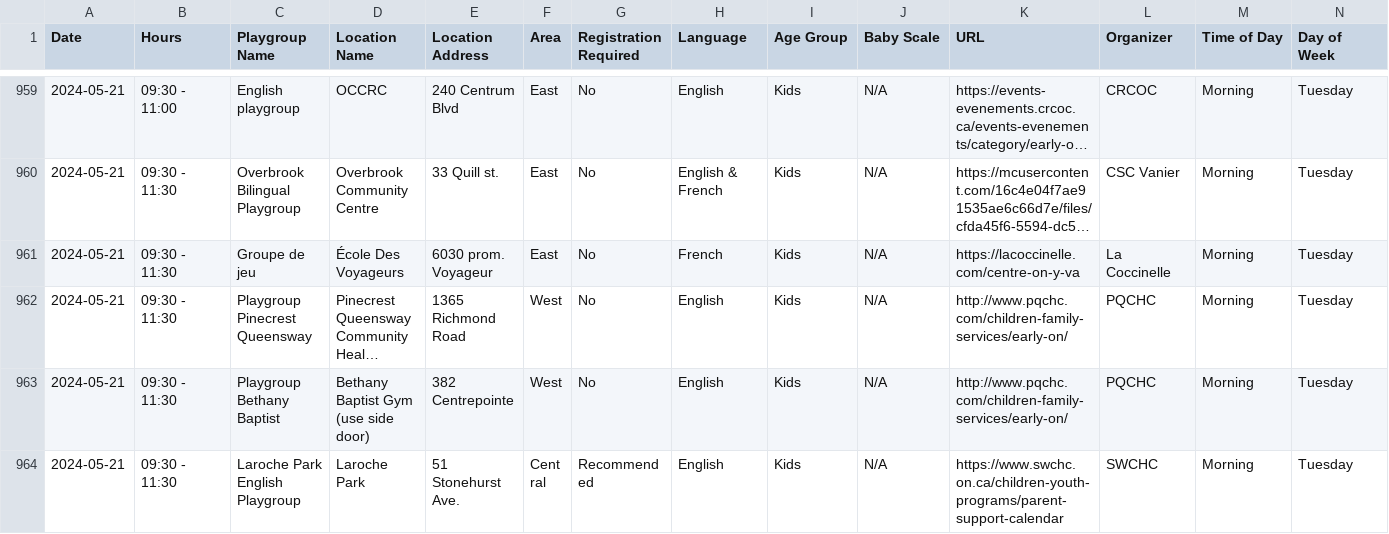
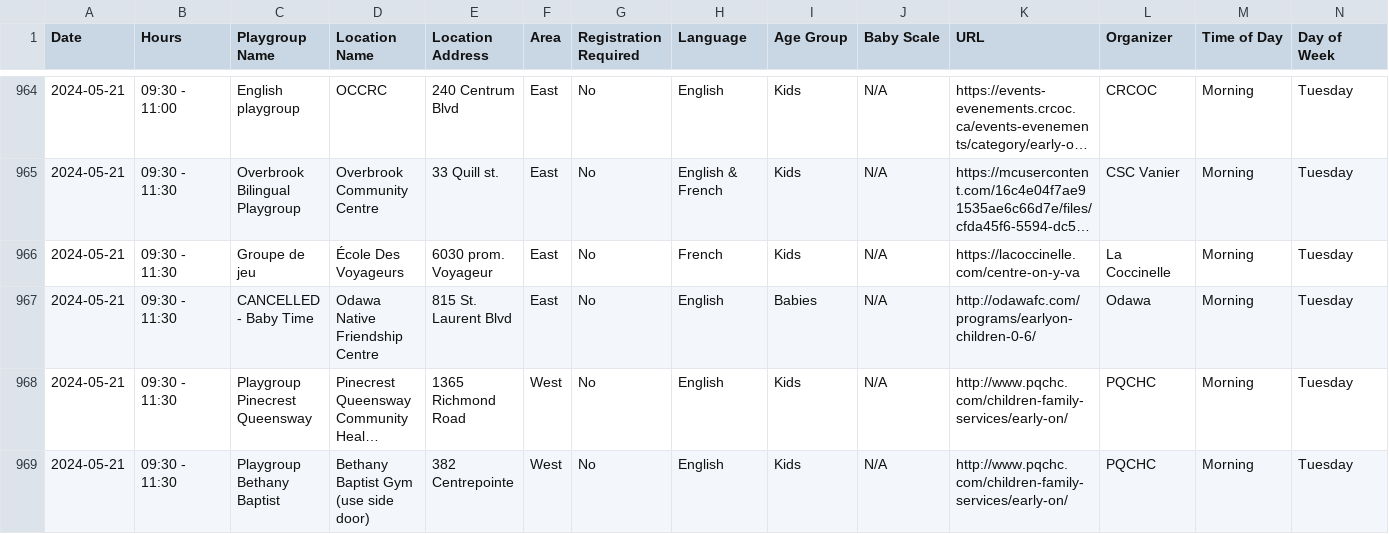
Before and after one commit to claudielarouche/claudielarouche, a CSV file: earlyON/data.csv, drawn as a sheet; only a part is shown, gaps mark what is left out; the shorter side is filled out with more unchanged rows; long unchanged cells end in …; the diff covers the shown part only; the diff names each change by its address in the sheet, - before the commit and + after, or states it on an @@ line.

```diff
--- a/earlyON/data.csv
+++ b/earlyON/data.csv
+row 967: 2024-05-21 | 09:30 - 11:30 | CANCELLED - Baby Time | Odawa Native Friendship Centre | 815 St. Laurent Blvd | East | No | English | Babies | N/A | http://odawafc.com/programs/earlyon-children-0-6/ | Odawa | Morning | Tuesday
```
Also changed, not shown: 8 added rows and 4 edited cells elsewhere in this file.
